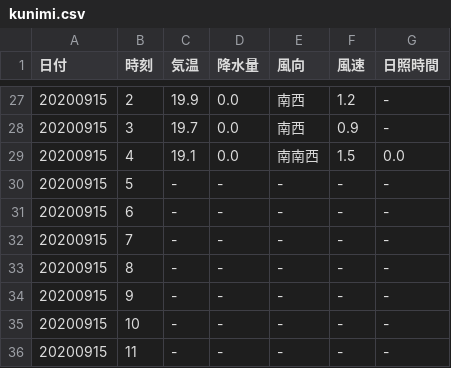
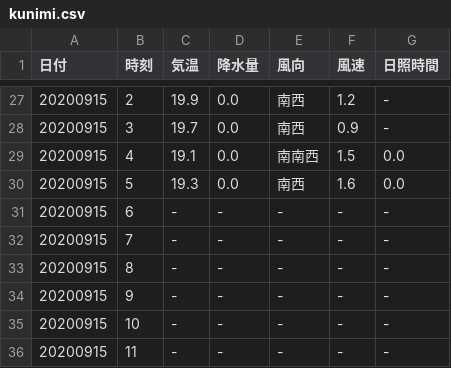
Before and after one commit to s1715-kudo/weather, a CSV file: past_weather/kunimi.csv, drawn as a sheet; only a part is shown, gaps mark what is left out; removed rows and columns are numbered as before the commit, all else as after; the diff names each change by its address in the sheet, - before the commit and + after, or states it on an @@ line.

```diff
--- a/past_weather/kunimi.csv
+++ b/past_weather/kunimi.csv
-row 30: 20200915 | 5 | - | - | - | - | -
+row 30: 20200915 | 5 | 19.3 | 0.0 | 南西 | 1.6 | 0.0
```
Also changed, not shown: past_weather/nakatsu.csv, 12 other files.
